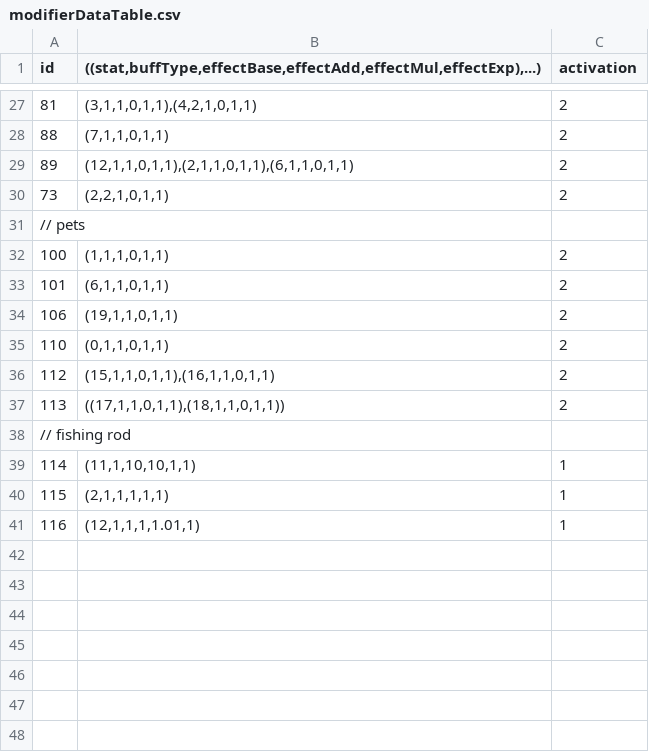
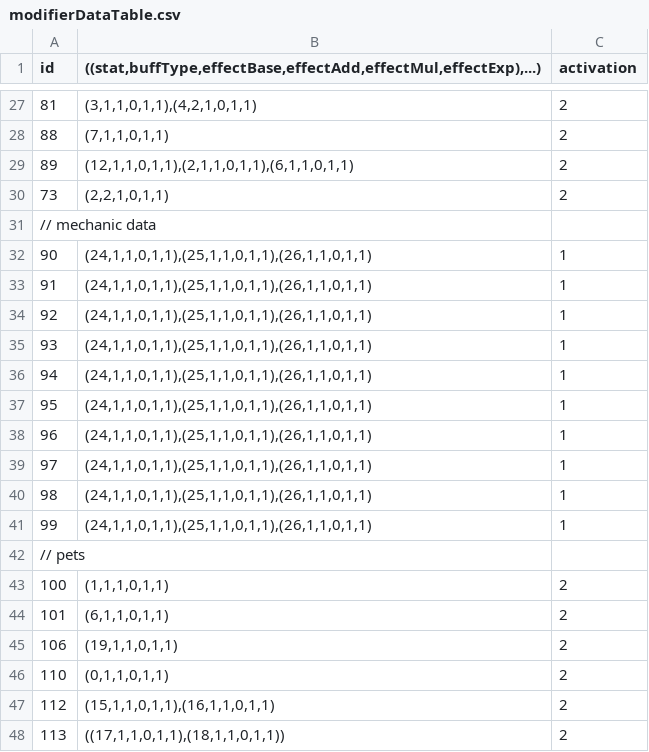
Before and after one commit to bspafford/Idle-Fisher, a CSV file: idleFisher/data/debugData/dataBases/modifierDataTable.csv, drawn as a sheet; only a part is shown, gaps mark what is left out; the shorter side is filled out with more unchanged rows.

```diff
--- a/idleFisher/data/debugData/dataBases/modifierDataTable.csv
+++ b/idleFisher/data/debugData/dataBases/modifierDataTable.csv
@@ -30,2 +30,13 @@ id,"((stat,buffType,effectBase,effectAdd,effectMul,effectExp),...)",activation
 73,"(2,2,1,0,1,1)",2
+// mechanic data
+90,"(24,1,1,0,1,1),(25,1,1,0,1,1),(26,1,1,0,1,1)",1
+91,"(24,1,1,0,1,1),(25,1,1,0,1,1),(26,1,1,0,1,1)",1
+92,"(24,1,1,0,1,1),(25,1,1,0,1,1),(26,1,1,0,1,1)",1
+93,"(24,1,1,0,1,1),(25,1,1,0,1,1),(26,1,1,0,1,1)",1
+94,"(24,1,1,0,1,1),(25,1,1,0,1,1),(26,1,1,0,1,1)",1
+95,"(24,1,1,0,1,1),(25,1,1,0,1,1),(26,1,1,0,1,1)",1
+96,"(24,1,1,0,1,1),(25,1,1,0,1,1),(26,1,1,0,1,1)",1
+97,"(24,1,1,0,1,1),(25,1,1,0,1,1),(26,1,1,0,1,1)",1
+98,"(24,1,1,0,1,1),(25,1,1,0,1,1),(26,1,1,0,1,1)",1
+99,"(24,1,1,0,1,1),(25,1,1,0,1,1),(26,1,1,0,1,1)",1
 // pets
```
Also changed, not shown: 27 other files.
